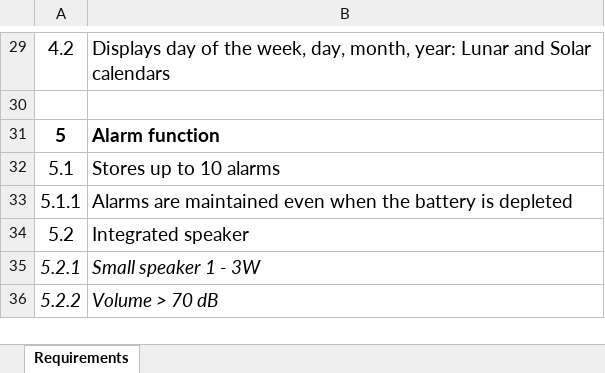
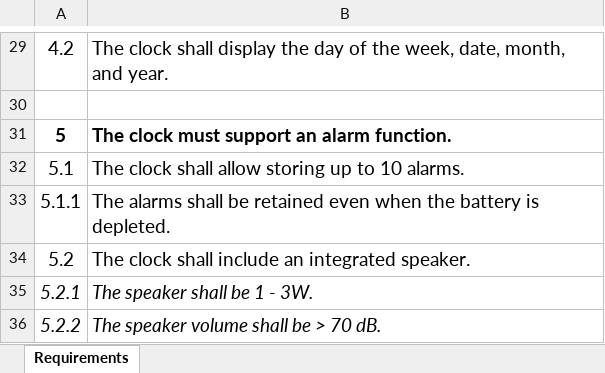
Before and after one commit to ndNgoc1310/Embedded-System-Project, an Excel workbook: Requirements.xlsx, sheet Requirements, drawn as a sheet; only a part is shown, gaps mark what is left out; values as stored, in another font and other column widths than the file's, no borders; the diff covers the shown part only; the diff names each change by its address in the sheet, - before the commit and + after, or states it on an @@ line.

Commit message:
Updated Requirements

```diff
--- a/Requirements.xlsx (sheet Requirements)
+++ b/Requirements.xlsx (sheet Requirements)
-B29: Displays day of the week, day, month, year: Lunar and Solar calendars
+B29: The clock shall display the day of the week, date, month, and year.
-B31: Alarm function
+B31: The clock must support an alarm function.
-B32: Stores up to 10 alarms
+B32: The clock shall allow storing up to 10 alarms.
-B33: Alarms are maintained even when the battery is depleted
+B33: The alarms shall be retained even when the battery is depleted.
-B34: Integrated speaker
+B34: The clock shall include an integrated speaker.
-B35: Small speaker 1 - 3W
+B35: The speaker shall be 1 - 3W.
-B36: Volume > 70 dB
+B36: The speaker volume shall be > 70 dB.
```
Also changed, not shown: 25 edited cells elsewhere in this sheet.
